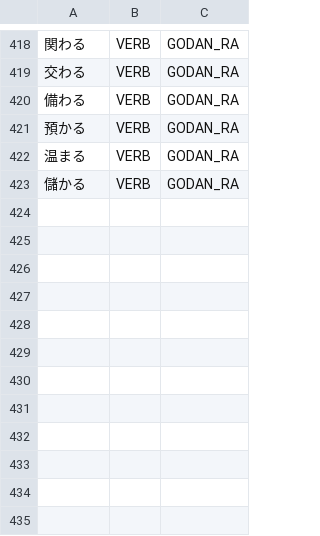
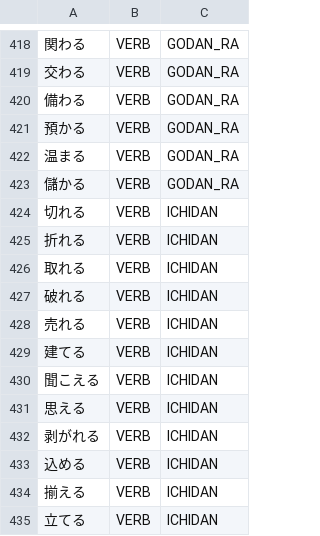
Before and after one commit to aitytech/suzume, a TSV file: data/core/verbs.tsv, drawn as a sheet; only a part is shown, gaps mark what is left out; the diff names each change by its address in the sheet, - before the commit and + after, or states it on an @@ line.

Commit message:
feat: Lemmatize godan potential verbs to their base verb
A godan potential (読める, 書ける, 走れる) is a derived form of its base verb, so
for a search tokenizer it lemmatizes to the base (読める→読む). The potential form is
already generated from the base paradigm carrying the base lemma; boosting that dict
form when it stands sentence-adjacent lets it beat the independent-ichidan reading.

Self-standing -eru verbs that share the え-row+る shape are registered as ichidan so
no competing potential form is generated and they keep their own lemma: 自他 pairs
(割れる, 切れる, 折れる, 取れる, 破れる, 売れる, 立てる, 建てる, 込める, 揃える, 剥がれる)
and 自発 verbs (聞こえる, 思える, the last also correcting 聞こえる→聞く). られる
passive/potential (来られる) and continuations (読める, 読めば) are excluded by the gate.

The added ichidan entries perturbed the delicate classical parse of the adnominal なる
(壮大なる計画), so it is now recognised as the 断定 auxiliary なり via an AdjNaAdj→なる
left-context rule, without disturbing the 終助詞 なり (鳴るなり) or the verb 成る (〜になる).

```diff
--- a/data/core/verbs.tsv
+++ b/data/core/verbs.tsv
+row 424: 切れる | VERB | ICHIDAN
+row 425: 折れる | VERB | ICHIDAN
+row 426: 取れる | VERB | ICHIDAN
+row 427: 破れる | VERB | ICHIDAN
+row 428: 売れる | VERB | ICHIDAN
+row 429: 建てる | VERB | ICHIDAN
+row 430: 聞こえる | VERB | ICHIDAN
+row 431: 思える | VERB | ICHIDAN
+row 432: 剥がれる | VERB | ICHIDAN
+row 433: 込める | VERB | ICHIDAN
+row 434: 揃える | VERB | ICHIDAN
+row 435: 立てる | VERB | ICHIDAN
```
Also changed, not shown: 7 other files.
